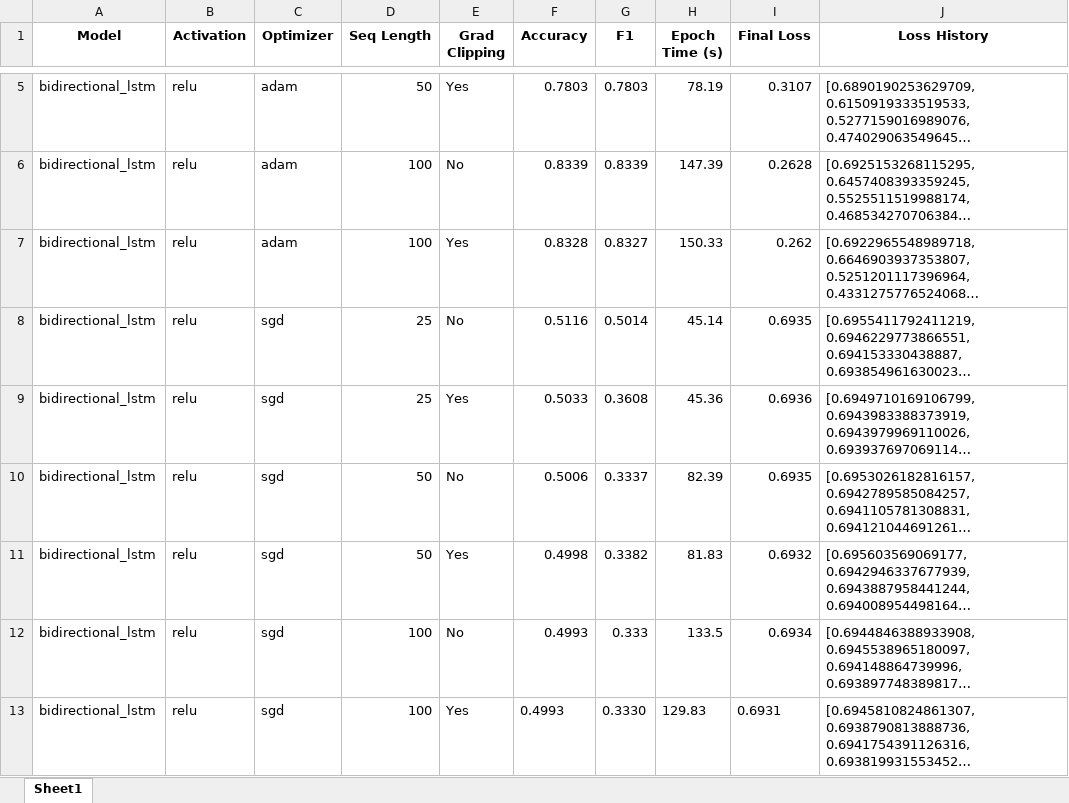
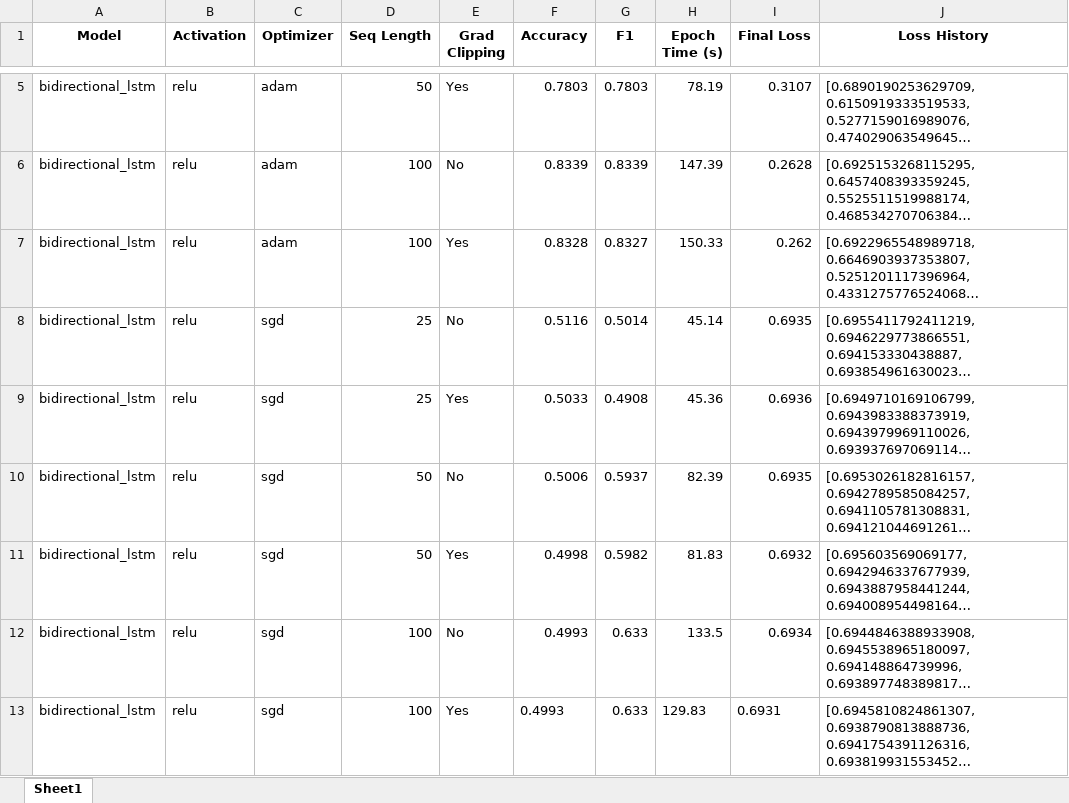
Before and after one commit to neomisule/nlp3, an Excel workbook: results/experiments_summary.xlsx, sheet Sheet1, drawn as a sheet; only a part is shown, gaps mark what is left out; long unchanged cells end in …; values as stored, in another font and other column widths than the file's, no borders; the diff names each change by its address in the sheet, - before the commit and + after, or states it on an @@ line.

```diff
--- a/results/experiments_summary.xlsx (sheet Sheet1)
+++ b/results/experiments_summary.xlsx (sheet Sheet1)
-G9 (F1): 0.3608
+G9 (F1): 0.4908
-G10 (F1): 0.3337
+G10 (F1): 0.5937
-G11 (F1): 0.3382
+G11 (F1): 0.5982
-G12 (F1): 0.333
+G12 (F1): 0.633
-G13 (F1): 0.3330
+G13 (F1): 0.633
```
Also changed, not shown: 1 other file.
